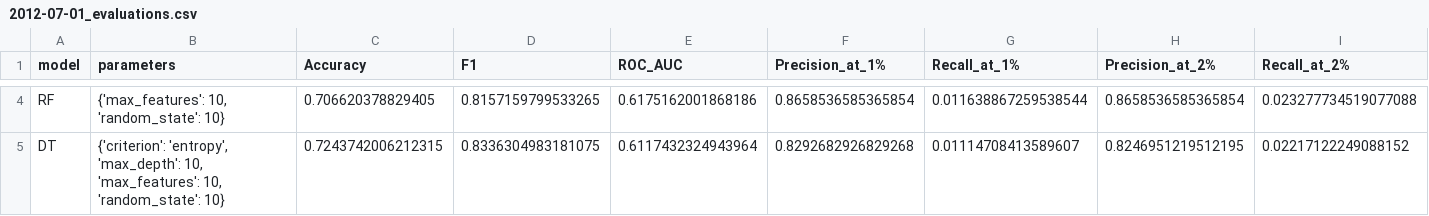
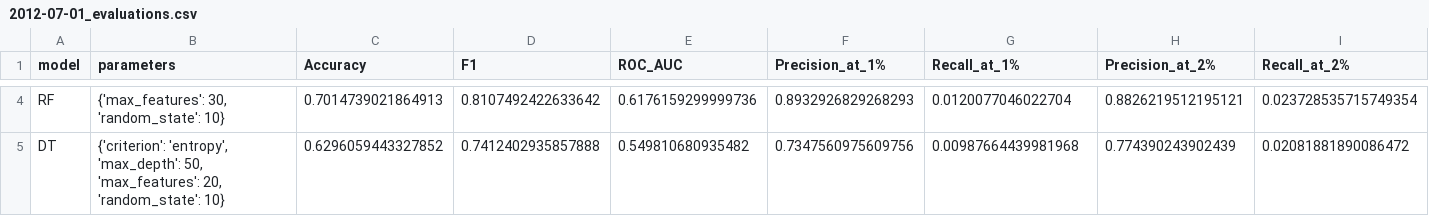
Before and after one commit to capp-machine-learning/DonorsChoose-machine-learning, a CSV file: evaluations/2012-07-01_evaluations.csv, drawn as a sheet; only a part is shown, gaps mark what is left out; the diff covers the shown part only; the diff names each change by its address in the sheet, - before the commit and + after, or states it on an @@ line.

```diff
--- a/evaluations/2012-07-01_evaluations.csv
+++ b/evaluations/2012-07-01_evaluations.csv
-B4 (parameters): {'max_features': 10, 'random_state': 10}
+B4 (parameters): {'max_features': 30, 'random_state': 10}
-C4 (Accuracy): 0.706620378829405
+C4 (Accuracy): 0.7014739021864913
-D4 (F1): 0.8157159799533265
+D4 (F1): 0.8107492422633642
-E4 (ROC_AUC): 0.6175162001868186
+E4 (ROC_AUC): 0.6176159299999736
-F4 (Precision_at_1%): 0.8658536585365854
+F4 (Precision_at_1%): 0.8932926829268293
-G4 (Recall_at_1%): 0.011638867259538544
+G4 (Recall_at_1%): 0.0120077046022704
-H4 (Precision_at_2%): 0.8658536585365854
+H4 (Precision_at_2%): 0.8826219512195121
-I4 (Recall_at_2%): 0.023277734519077088
+I4 (Recall_at_2%): 0.023728535715749354
-B5 (parameters): …'entropy', 'max_depth': 10, 'max_features': 10, 'random_state': 10}
+B5 (parameters): …'entropy', 'max_depth': 50, 'max_features': 20, 'random_state': 10}
-C5 (Accuracy): 0.7243742006212315
+C5 (Accuracy): 0.6296059443327852
-D5 (F1): 0.8336304983181075
+D5 (F1): 0.7412402935857888
-E5 (ROC_AUC): 0.6117432324943964
+E5 (ROC_AUC): 0.549810680935482
-F5 (Precision_at_1%): 0.8292682926829268
+F5 (Precision_at_1%): 0.7347560975609756
-G5 (Recall_at_1%): 0.01114708413589607
+G5 (Recall_at_1%): 0.00987664439981968
-H5 (Precision_at_2%): 0.8246951219512195
+H5 (Precision_at_2%): 0.774390243902439
-I5 (Recall_at_2%): 0.02217122249088152
+I5 (Recall_at_2%): 0.02081881890086472
```
Also changed, not shown: 64 edited cells elsewhere in this file, 4 other files.
